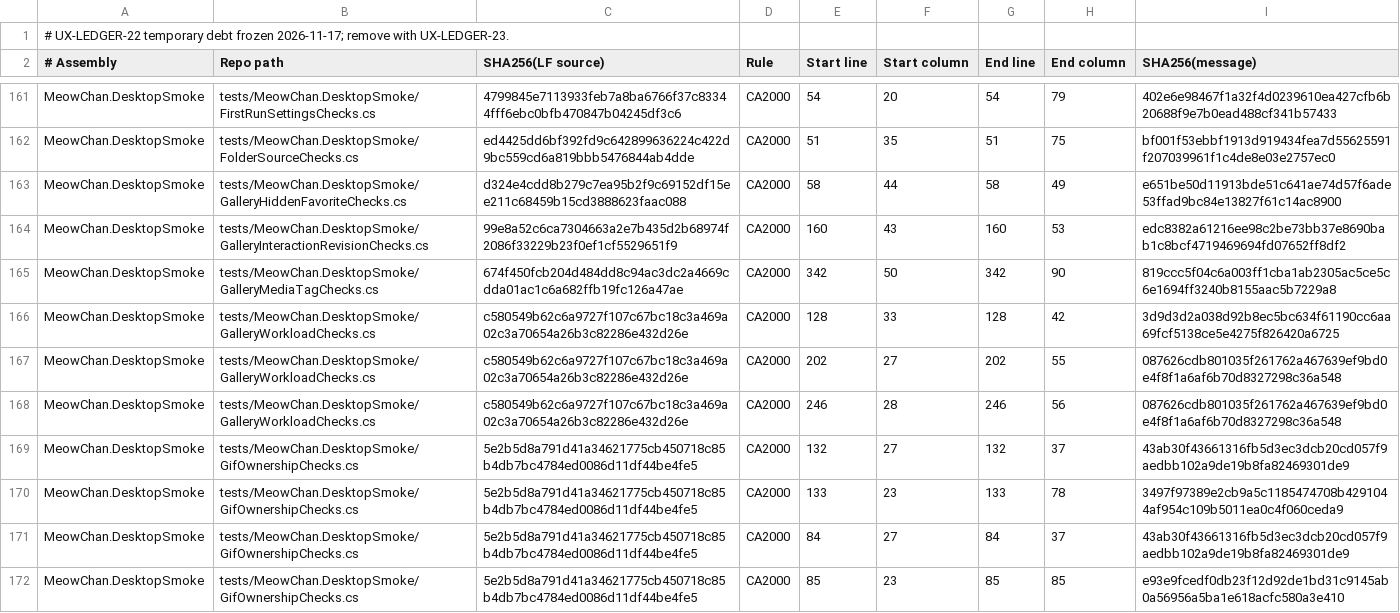
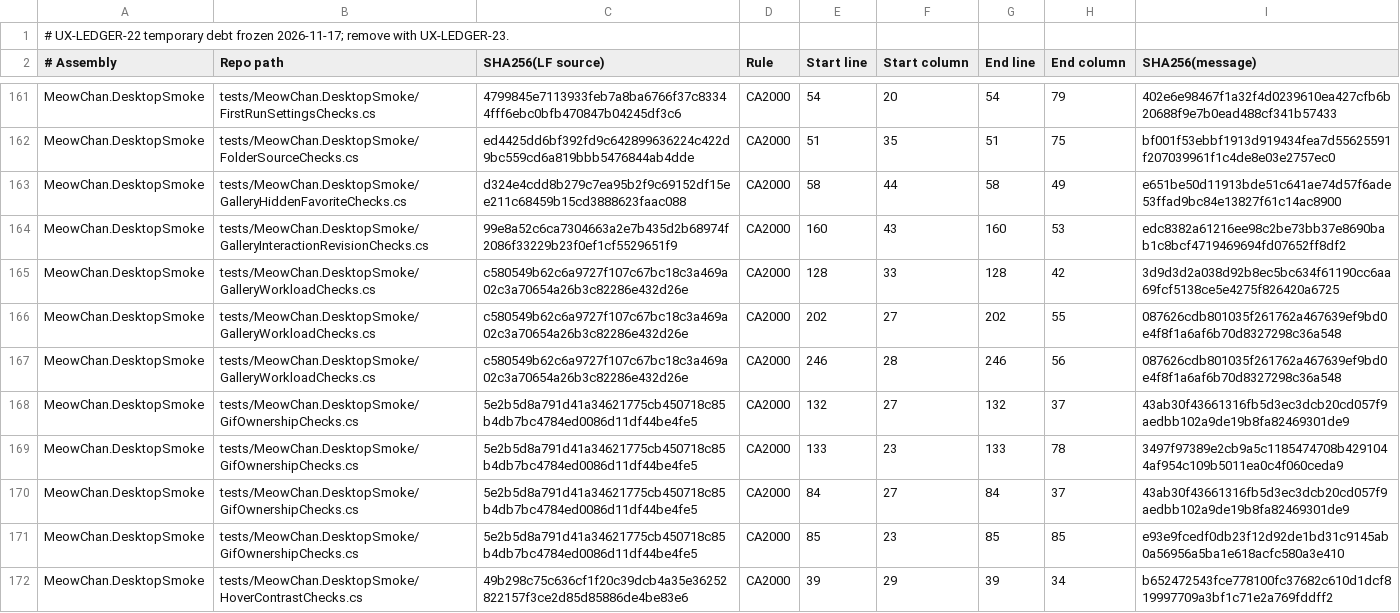
Before and after one commit to grassmann-it/MeowChan, a TSV file: build/analyzer-baseline-2026-11-17.tsv, drawn as a sheet; only a part is shown, gaps mark what is left out; the shorter side is filled out with more unchanged rows; the diff names each change by its address in the sheet, - before the commit and + after, or states it on an @@ line.

Commit message:
Align the gallery media counter with Post, Tags and Close

```diff
--- a/build/analyzer-baseline-2026-11-17.tsv
+++ b/build/analyzer-baseline-2026-11-17.tsv
-row 165: MeowChan.DesktopSmoke | tests/MeowChan.DesktopSmoke/GalleryMediaTagChecks.cs | 674f450fcb204d484dd8c94ac3dc2a4669cdda01ac1c6a682ffb19fc126a47ae | CA2000 | 342 | 50 | 342 | 90 | 819ccc5f04c6a003ff1cba1ab2305ac5ce5c6e1694ff3240b8155aac5b7229a8
```
Also changed, not shown: 16 other files.
